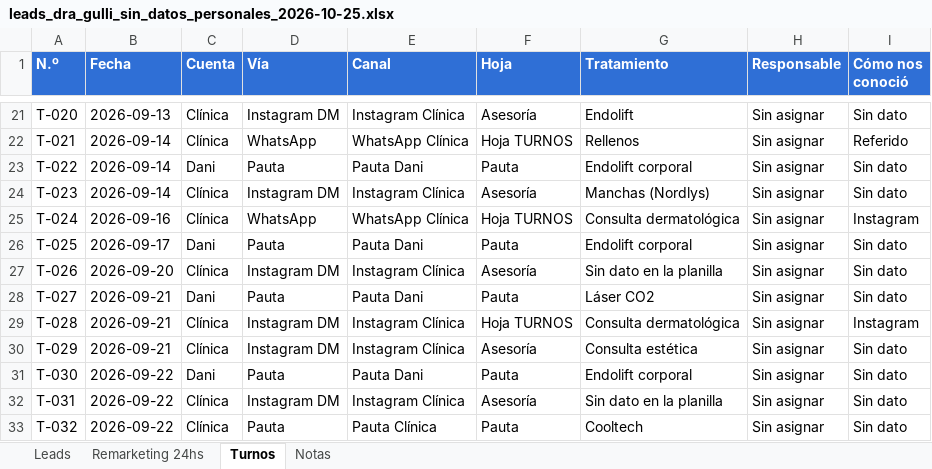
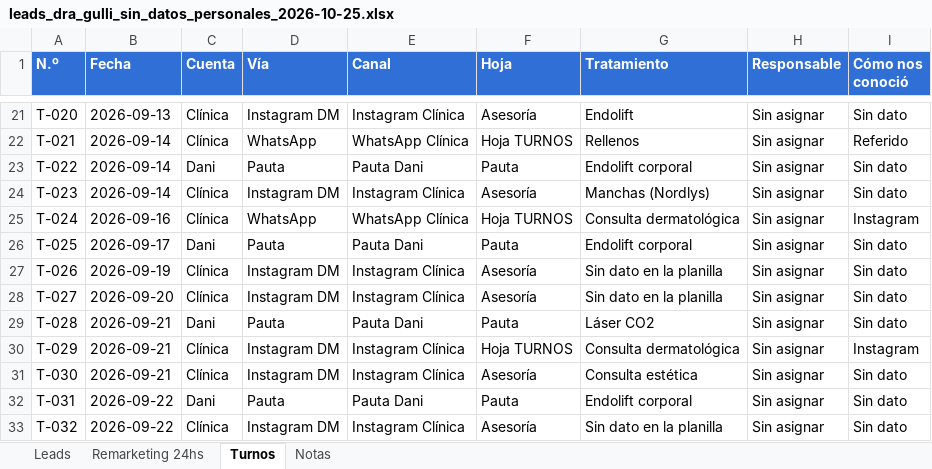
Before and after one commit to SoyEvelyna/consultoria_clinica_dragulli, an Excel workbook: tablero-leads/descargas/leads_dra_gulli_sin_datos_personales_2026-10-25.xlsx, sheet Turnos, drawn as a sheet; only a part is shown, gaps mark what is left out; values as stored, in another font and other column widths than the file's, no borders; the diff covers the shown part only; the diff names each change by its address in the sheet, - before the commit and + after, or states it on an @@ line.

```diff
--- a/tablero-leads/descargas/leads_dra_gulli_sin_datos_personales_2026-10-25.xlsx (sheet Turnos)
+++ b/tablero-leads/descargas/leads_dra_gulli_sin_datos_personales_2026-10-25.xlsx (sheet Turnos)
-B27 (Fecha): 2026-09-20
+B27 (Fecha): 2026-09-19
-B28 (Fecha): 2026-09-21
+B28 (Fecha): 2026-09-20
-C28 (Cuenta): Dani
+C28 (Cuenta): Clínica
-D28 (Vía): Pauta
+D28 (Vía): Instagram DM
-E28 (Canal): Pauta Dani
+E28 (Canal): Instagram Clínica
-F28 (Hoja): Pauta
+F28 (Hoja): Asesoría
-G28 (Tratamiento): Láser CO2
+G28 (Tratamiento): Sin dato en la planilla
-C29 (Cuenta): Clínica
+C29 (Cuenta): Dani
-D29 (Vía): Instagram DM
+D29 (Vía): Pauta
-E29 (Canal): Instagram Clínica
+E29 (Canal): Pauta Dani
-F29 (Hoja): Hoja TURNOS
+F29 (Hoja): Pauta
-G29 (Tratamiento): Consulta dermatológica
+G29 (Tratamiento): Láser CO2
-I29 (Cómo nos conoció): Instagram
+I29 (Cómo nos conoció): Sin dato
-F30 (Hoja): Asesoría
+F30 (Hoja): Hoja TURNOS
-G30 (Tratamiento): Consulta estética
+G30 (Tratamiento): Consulta dermatológica
-I30 (Cómo nos conoció): Sin dato
+I30 (Cómo nos conoció): Instagram
-B31 (Fecha): 2026-09-22
+B31 (Fecha): 2026-09-21
-C31 (Cuenta): Dani
+C31 (Cuenta): Clínica
-D31 (Vía): Pauta
+D31 (Vía): Instagram DM
-E31 (Canal): Pauta Dani
+E31 (Canal): Instagram Clínica
-F31 (Hoja): Pauta
+F31 (Hoja): Asesoría
-G31 (Tratamiento): Endolift corporal
+G31 (Tratamiento): Consulta estética
-C32 (Cuenta): Clínica
+C32 (Cuenta): Dani
-D32 (Vía): Instagram DM
+D32 (Vía): Pauta
-E32 (Canal): Instagram Clínica
+E32 (Canal): Pauta Dani
-F32 (Hoja): Asesoría
+F32 (Hoja): Pauta
-G32 (Tratamiento): Sin dato en la planilla
+G32 (Tratamiento): Endolift corporal
-D33 (Vía): Pauta
+D33 (Vía): Instagram DM
-E33 (Canal): Pauta Clínica
+E33 (Canal): Instagram Clínica
-F33 (Hoja): Pauta
+F33 (Hoja): Asesoría
-G33 (Tratamiento): Cooltech
+G33 (Tratamiento): Sin dato en la planilla
```
Also changed, not shown: 8 added rows and 103 edited cells elsewhere in this sheet, sheet Leads, sheet Remarketing 24hs, sheet Notas, 2 other files.
